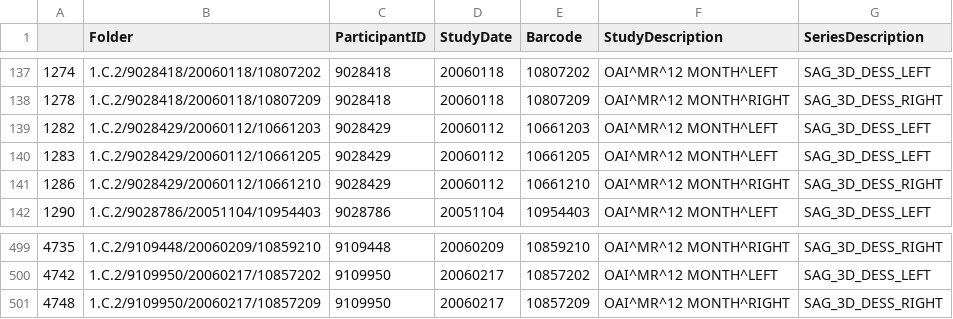
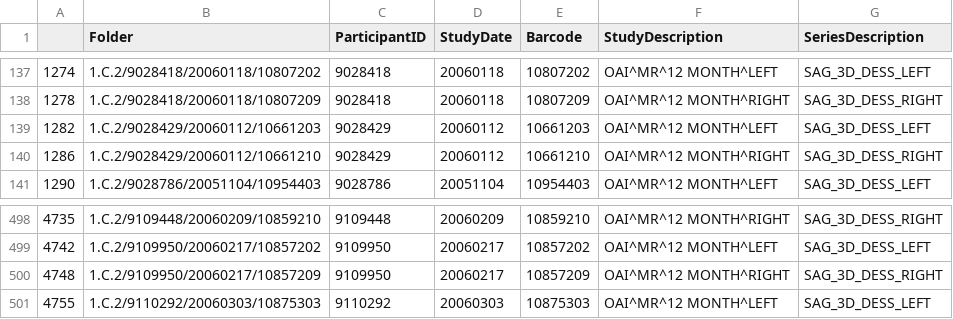
Before and after one commit to uncbiag/OAI_analysis, a CSV file: data/SEG_3D_DESS_500.csv, drawn as a sheet; only a part is shown, gaps mark what is left out; removed rows and columns are numbered as before the commit, all else as after; the diff names each change by its address in the sheet, - before the commit and + after, or states it on an @@ line.

```diff
--- a/data/SEG_3D_DESS_500.csv
+++ b/data/SEG_3D_DESS_500.csv
-row 140: 1283 | 1.C.2/9028429/20060112/10661205 | 9028429 | 20060112 | 10661205 | OAI^MR^12 MONTH^LEFT | SAG_3D_DESS_LEFT
+row 501: 4755 | 1.C.2/9110292/20060303/10875303 | 9110292 | 20060303 | 10875303 | OAI^MR^12 MONTH^LEFT | SAG_3D_DESS_LEFT
```
Also changed, not shown: data/SEG_3D_DESS_1000.csv, data/SEG_3D_DESS_150.csv, 44 other files.
